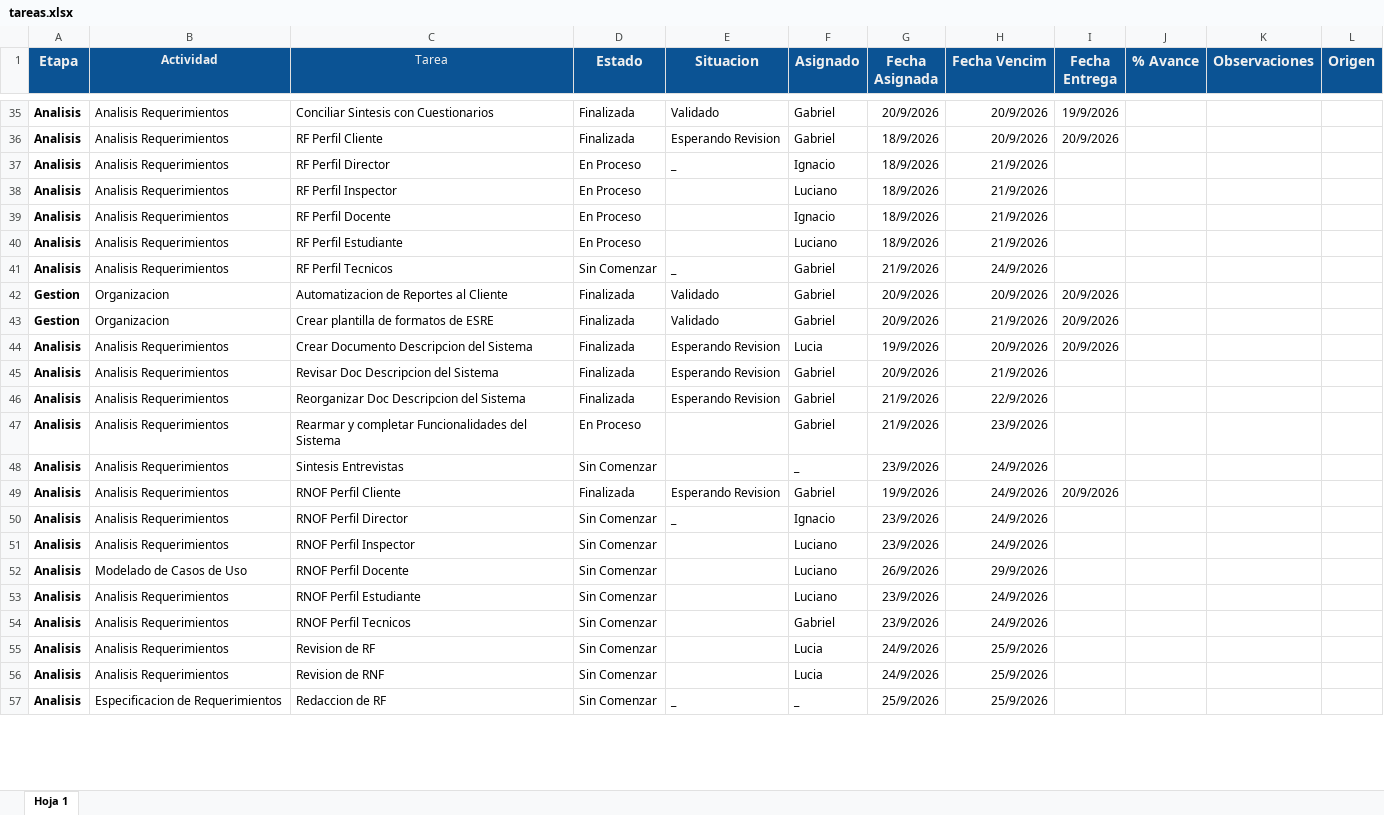
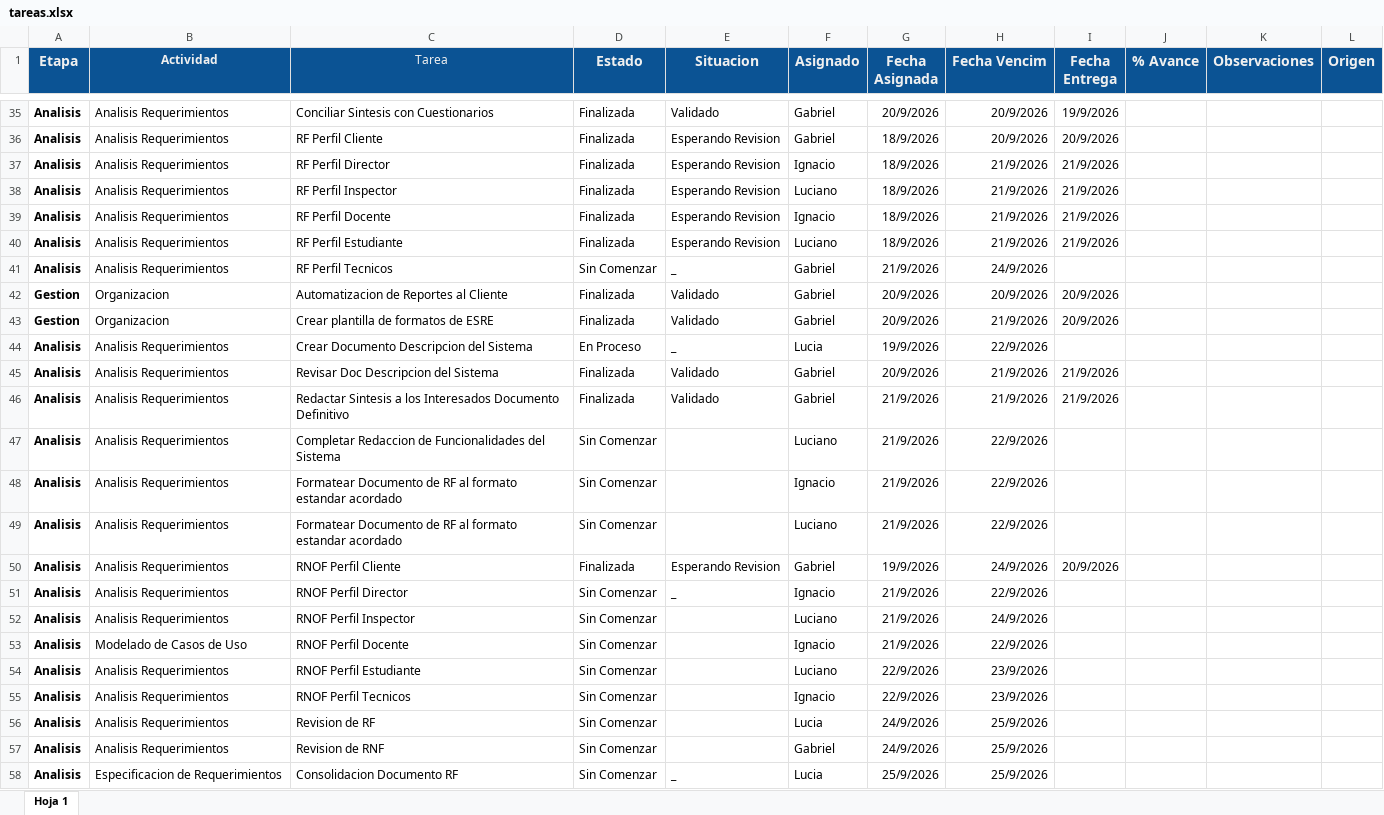
Before and after one commit to gabrieltarela/ingenieriasoftware, an Excel workbook: tareas.xlsx, sheet Hoja 1, drawn as a sheet; only a part is shown, gaps mark what is left out; values as stored, in another font and other column widths than the file's, no borders; charts and pictures and conditional formats not drawn; addresses are those after the commit; the diff covers the shown part only; the diff names each change by its address in the sheet, - before the commit and + after, or states it on an @@ line.

```diff
--- a/tareas.xlsx (sheet Hoja 1)
+++ b/tareas.xlsx (sheet Hoja 1)
-D37:D40 (Estado): En Proceso
+D37:D40 (Estado): Finalizada
-E37 (Situacion): _
+E37 (Situacion): Esperando Revision
-I37:I40 (Fecha Entrega): (empty)
+I37:I40 (Fecha Entrega): 21/9/2026
-E38:E40 (Situacion): (empty)
+E38:E40 (Situacion): Esperando Revision
-D44 (Estado): Finalizada
+D44 (Estado): En Proceso
-E44 (Situacion): Esperando Revision
+E44 (Situacion): _
-H44 (Fecha Vencim): 20/9/2026
+H44 (Fecha Vencim): 22/9/2026
-I44 (Fecha Entrega): 20/9/2026
+I44 (Fecha Entrega): (empty)
-E45:E46 (Situacion): Esperando Revision
+E45:E46 (Situacion): Validado
-I45:I46 (Fecha Entrega): (empty)
+I45:I46 (Fecha Entrega): 21/9/2026
-C46 (Tarea): Reorganizar Doc Descripcion del Sistema
+C46 (Tarea): Redactar Sintesis a los Interesados Documento Definitivo
-H46 (Fecha Vencim): 22/9/2026
+H46 (Fecha Vencim): 21/9/2026
-C47 (Tarea): Rearmar y completar Funcionalidades del…
+C47 (Tarea): Completar Redaccion de Funcionalidades del…
-D47 (Estado): En Proceso
+D47 (Estado): Sin Comenzar
-F47 (Asignado): Gabriel
+F47 (Asignado): Luciano
-H47 (Fecha Vencim): 23/9/2026
+H47 (Fecha Vencim): 22/9/2026
-C48 (Tarea): Sintesis Entrevistas
+C48 (Tarea): Formatear Documento de RF al formato estandar acordado
-F48 (Asignado): _
+F48 (Asignado): Ignacio
-G48 (Fecha Asignada): 23/9/2026
+G48 (Fecha Asignada): 21/9/2026
-H48 (Fecha Vencim): 24/9/2026
+H48 (Fecha Vencim): 22/9/2026
+row 49: Analisis | Analisis Requerimientos | Formatear Documento de RF al formato estandar acordado | Sin Comenzar |  | Luciano | 21/9/2026 | 22/9/2026
-G51:G52 (Fecha Asignada): 23/9/2026
+G51:G52 (Fecha Asignada): 21/9/2026
-H51 (Fecha Vencim): 24/9/2026
+H51 (Fecha Vencim): 22/9/2026
-F53 (Asignado): Luciano
+F53 (Asignado): Ignacio
-G53 (Fecha Asignada): 26/9/2026
+G53 (Fecha Asignada): 21/9/2026
-H53 (Fecha Vencim): 29/9/2026
+H53 (Fecha Vencim): 22/9/2026
-G54:G55 (Fecha Asignada): 23/9/2026
+G54:G55 (Fecha Asignada): 22/9/2026
-H54:H55 (Fecha Vencim): 24/9/2026
+H54:H55 (Fecha Vencim): 23/9/2026
-F55 (Asignado): Gabriel
+F55 (Asignado): Ignacio
-F57 (Asignado): Lucia
+F57 (Asignado): Gabriel
-C58 (Tarea): Redaccion de RF
+C58 (Tarea): Consolidacion Documento RF
-F58 (Asignado): _
+F58 (Asignado): Lucia
```
Also changed, not shown: 10 edited cells and cell formats elsewhere in this sheet.
